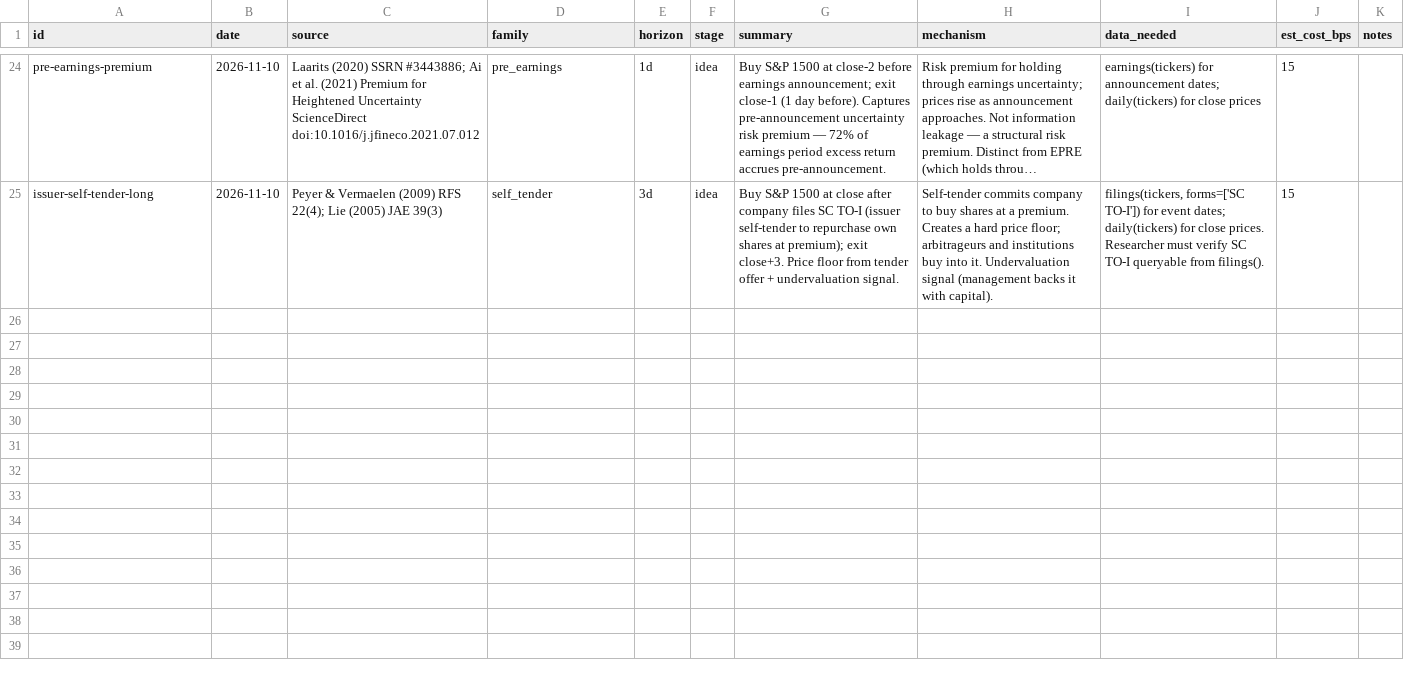
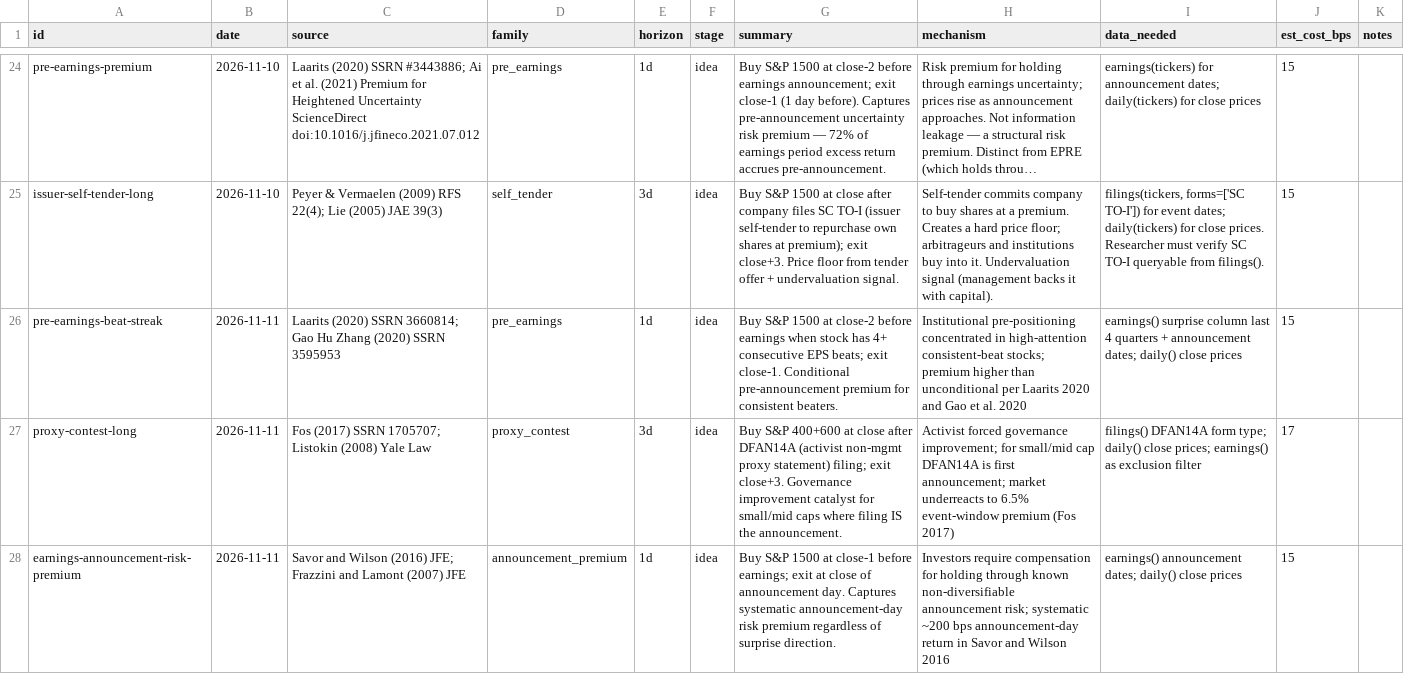
Before and after one commit to MrKoods/StockAnalysis, a CSV file: registry/ideas.csv, drawn as a sheet; only a part is shown, gaps mark what is left out; long unchanged cells end in …; the diff names each change by its address in the sheet, - before the commit and + after, or states it on an @@ line.

Commit message:
team-runner: scout 2026-11-11 (scouting (2 ideas waiting, target 10))

```diff
--- a/registry/ideas.csv
+++ b/registry/ideas.csv
+row 26: pre-earnings-beat-streak | 2026-11-11 | Laarits (2020) SSRN 3660814; Gao Hu Zhang (2020) SSRN 3595953 | pre_earnings | 1d | idea | Buy S&P 1500 at close-2 before earnings when stock has 4+ consecutive EPS beats; exit close-1. Conditional pre-announcement premium for consistent beaters. | Institutional pre-positioning concentrated in high-attention consistent-beat stocks; premium higher than unconditional per Laarits 2020 and Gao et al. 2020 | earnings() surprise column last 4 quarters + announcement dates; daily() close prices | 15
+row 27: proxy-contest-long | 2026-11-11 | Fos (2017) SSRN 1705707; Listokin (2008) Yale Law | proxy_contest | 3d | idea | Buy S&P 400+600 at close after DFAN14A (activist non-mgmt proxy statement) filing; exit close+3. Governance improvement catalyst for small/mid caps where filing IS the announcement. | Activist forced governance improvement; for small/mid cap DFAN14A is first announcement; market underreacts to 6.5% event-window premium (Fos 2017) | filings() DFAN14A form type; daily() close prices; earnings() as exclusion filter | 17
+row 28: earnings-announcement-risk-premium | 2026-11-11 | Savor and Wilson (2016) JFE; Frazzini and Lamont (2007) JFE | announcement_premium | 1d | idea | Buy S&P 1500 at close-1 before earnings; exit at close of announcement day. Captures systematic announcement-day risk premium regardless of surprise direction. | Investors require compensation for holding through known non-diversifiable announcement risk; systematic ~200 bps announcement-day return in Savor and Wilson 2016 | earnings() announcement dates; daily() close prices | 15
```
Also changed, not shown: 4 other files.
